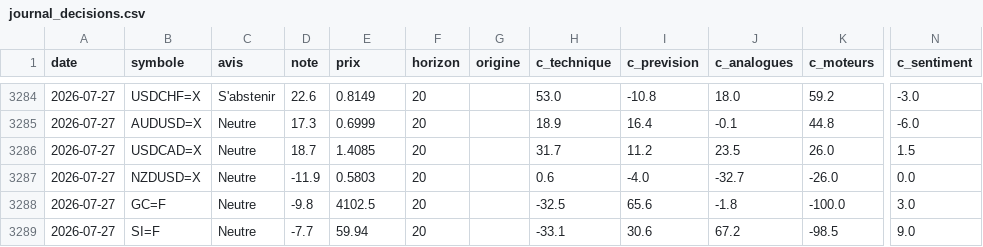
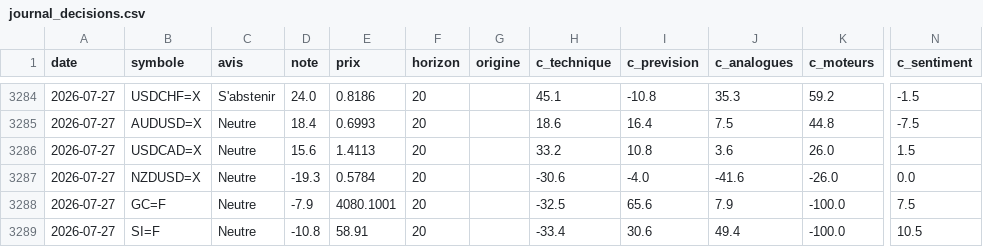
Before and after one commit to David-GNLF/marketlab, a CSV file: data_local/journal_decisions.csv, drawn as a sheet; only a part is shown, gaps mark what is left out; the diff covers the shown part only; the diff names each change by its address in the sheet, - before the commit and + after, or states it on an @@ line.

```diff
--- a/data_local/journal_decisions.csv
+++ b/data_local/journal_decisions.csv
-D3284 (note): 22.6
+D3284 (note): 24.0
-E3284 (prix): 0.8149
+E3284 (prix): 0.8186
-H3284 (c_technique): 53.0
+H3284 (c_technique): 45.1
-J3284 (c_analogues): 18.0
+J3284 (c_analogues): 35.3
-N3284 (c_sentiment): -3.0
+N3284 (c_sentiment): -1.5
-D3285 (note): 17.3
+D3285 (note): 18.4
-E3285 (prix): 0.6999
+E3285 (prix): 0.6993
-H3285 (c_technique): 18.9
+H3285 (c_technique): 18.6
-J3285 (c_analogues): -0.1
+J3285 (c_analogues): 7.5
-N3285 (c_sentiment): -6.0
+N3285 (c_sentiment): -7.5
-D3286 (note): 18.7
+D3286 (note): 15.6
-E3286 (prix): 1.4085
+E3286 (prix): 1.4113
-H3286 (c_technique): 31.7
+H3286 (c_technique): 33.2
-I3286 (c_prevision): 11.2
+I3286 (c_prevision): 10.8
-J3286 (c_analogues): 23.5
+J3286 (c_analogues): 3.6
-D3287 (note): -11.9
+D3287 (note): -19.3
-E3287 (prix): 0.5803
+E3287 (prix): 0.5784
-H3287 (c_technique): 0.6
+H3287 (c_technique): -30.6
-J3287 (c_analogues): -32.7
+J3287 (c_analogues): -41.6
-D3288 (note): -9.8
+D3288 (note): -7.9
-E3288 (prix): 4102.5
+E3288 (prix): 4080.1001
-J3288 (c_analogues): -1.8
+J3288 (c_analogues): 7.9
-N3288 (c_sentiment): 3.0
+N3288 (c_sentiment): 7.5
-D3289 (note): -7.7
+D3289 (note): -10.8
-E3289 (prix): 59.94
+E3289 (prix): 58.91
-H3289 (c_technique): -33.1
+H3289 (c_technique): -33.4
-J3289 (c_analogues): 67.2
+J3289 (c_analogues): 49.4
-K3289 (c_moteurs): -98.5
+K3289 (c_moteurs): -100.0
-N3289 (c_sentiment): 9.0
+N3289 (c_sentiment): 10.5
```
Also changed, not shown: 76 edited cells elsewhere in this file, 1 other file.
